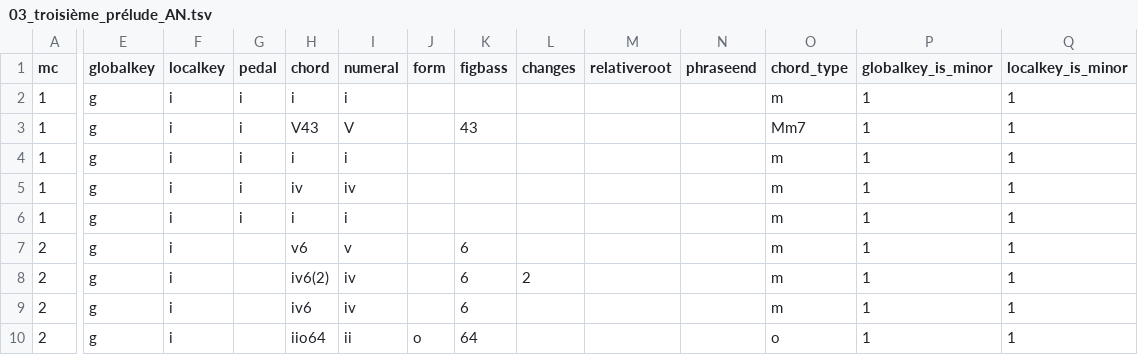
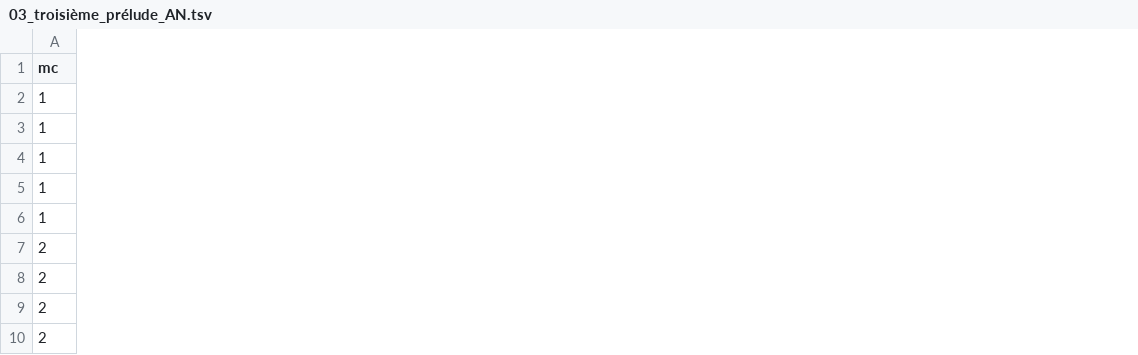
Before and after one commit to DCMLab/couperin_clavecin, a TSV file: harmonies/03_troisième_prélude_AN.tsv, drawn as a sheet; only a part is shown, gaps mark what is left out; the diff covers the shown part only; the diff names each change by its address in the sheet, - before the commit and + after, or states it on an @@ line.

```diff
--- a/harmonies/03_troisième_prélude_AN.tsv
+++ b/harmonies/03_troisième_prélude_AN.tsv
-column E (globalkey), rows 2-10: all g
-column F (localkey), rows 2-10: all i
-column G (pedal), rows 2-6: all i
-column H (chord), rows 2-10: i | V43 | i | iv | i | v6 | iv6(2) | iv6 | iio64
-column I (numeral), rows 2-10: i | V | i | iv | i | v | iv | iv | ii
-column J (form), row 10: o
-column K (figbass), rows 3-10: 43 |  |  |  | 6 | 6 | 6 | 64
-column L (changes), row 8: 2
-column M (relativeroot), empty
-column N (phraseend), empty
-column O (chord_type), rows 2-10: m | Mm7 | m | m | m | m | m | m | o
-column P (globalkey_is_minor), rows 2-10: all 1
-column Q (localkey_is_minor), rows 2-10: all 1
```
Also changed, not shown: 4 removed columns elsewhere in this file, harmonies/01_premier_prélude_AN.tsv, harmonies/04_quatrième_prélude_AN.tsv, 20 other files.
